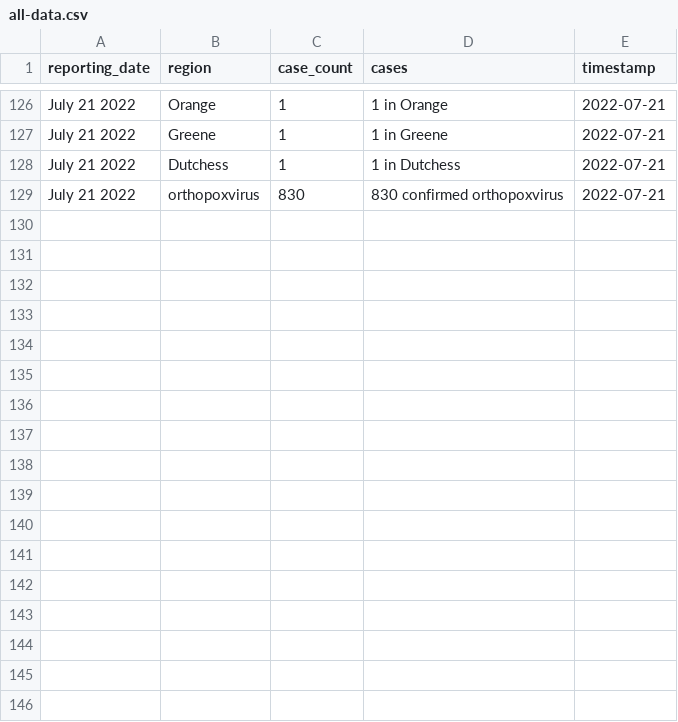
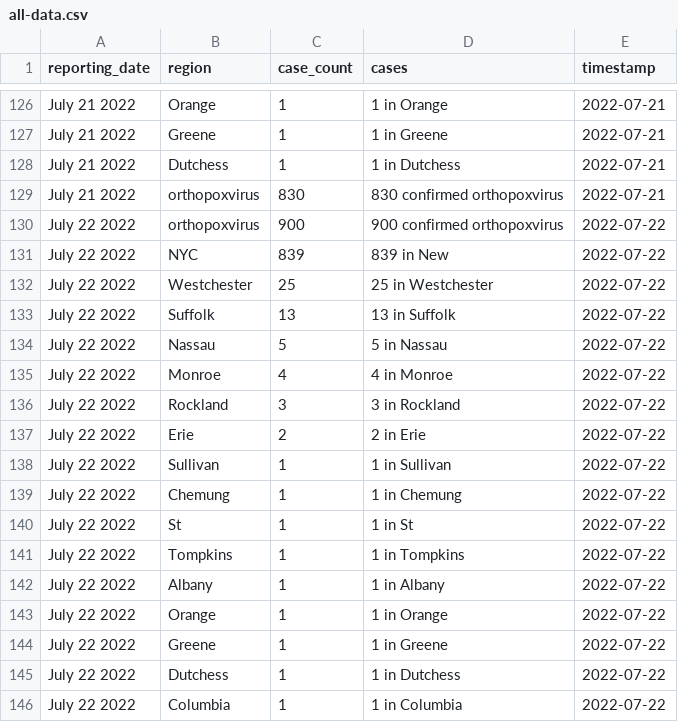
Before and after one commit to thecityny/monkeypox-scraper, a CSV file: data/all-data.csv, drawn as a sheet; only a part is shown, gaps mark what is left out.

```diff
--- a/data/all-data.csv
+++ b/data/all-data.csv
@@ -129 +129,18 @@ July 21 2022,Dutchess,1,1 in Dutchess,2022-07-21
 July 21 2022,orthopoxvirus,830,830 confirmed orthopoxvirus,2022-07-21
+July 22 2022,orthopoxvirus,900,900 confirmed orthopoxvirus,2022-07-22
+July 22 2022,NYC,839,839 in New,2022-07-22
+July 22 2022,Westchester,25,25 in Westchester,2022-07-22
+July 22 2022,Suffolk,13,13 in Suffolk,2022-07-22
+July 22 2022,Nassau,5,5 in Nassau,2022-07-22
+July 22 2022,Monroe,4,4 in Monroe,2022-07-22
+July 22 2022,Rockland,3,3 in Rockland,2022-07-22
+July 22 2022,Erie,2,2 in Erie,2022-07-22
+July 22 2022,Sullivan,1,1 in Sullivan,2022-07-22
+July 22 2022,Chemung,1,1 in Chemung,2022-07-22
+July 22 2022,St,1,1 in St,2022-07-22
+July 22 2022,Tompkins,1,1 in Tompkins,2022-07-22
+July 22 2022,Albany,1,1 in Albany,2022-07-22
+July 22 2022,Orange,1,1 in Orange,2022-07-22
+July 22 2022,Greene,1,1 in Greene,2022-07-22
+July 22 2022,Dutchess,1,1 in Dutchess,2022-07-22
+July 22 2022,Columbia,1,1 in Columbia,2022-07-22
```
Also changed, not shown: 2 other files.
